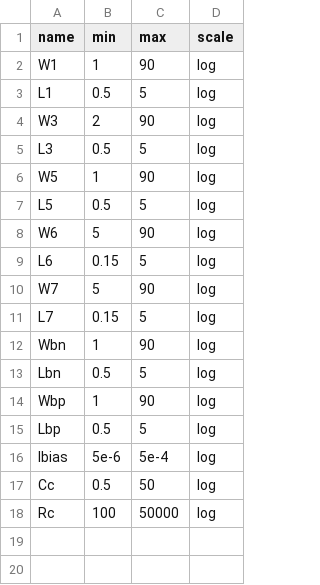
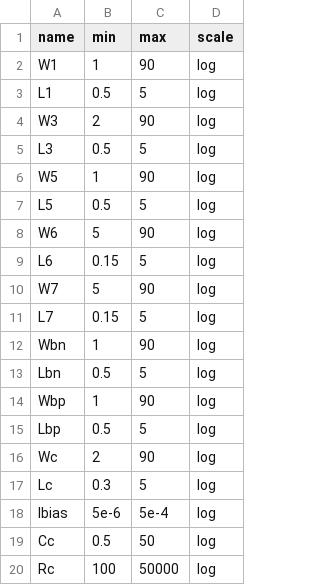
Before and after one commit to edonD/sky130-opamp, a CSV file: parameters.csv, drawn as a sheet.

```diff
--- a/parameters.csv
+++ b/parameters.csv
@@ -15,2 +15,4 @@ Wbp,1,90,log
 Lbp,0.5,5,log
+Wc,2,90,log
+Lc,0.3,5,log
 Ibias,5e-6,5e-4,log
```
Also changed, not shown: 3 other files.
